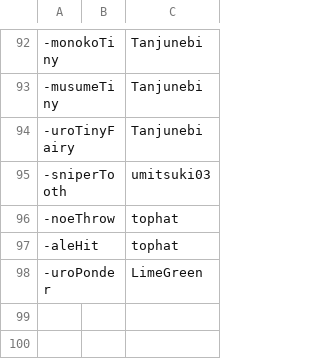
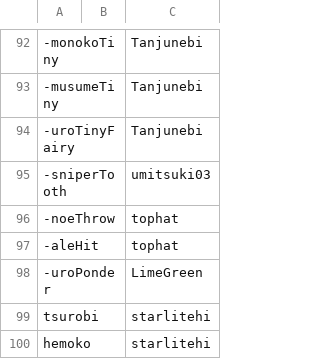
Before and after one commit to goobert/yno-commumoji-data, a CSV file: config.csv, drawn as a sheet; only a part is shown, gaps mark what is left out.

Commit message:
add tsurobi and hemoko by starlitehi (#75)

```diff
--- a/config.csv
+++ b/config.csv
@@ -98 +98,3 @@
 -uroPonder,,LimeGreen
+tsurobi,,starlitehi
+hemoko,,starlitehi
```
Also changed, not shown: 3 other files.
